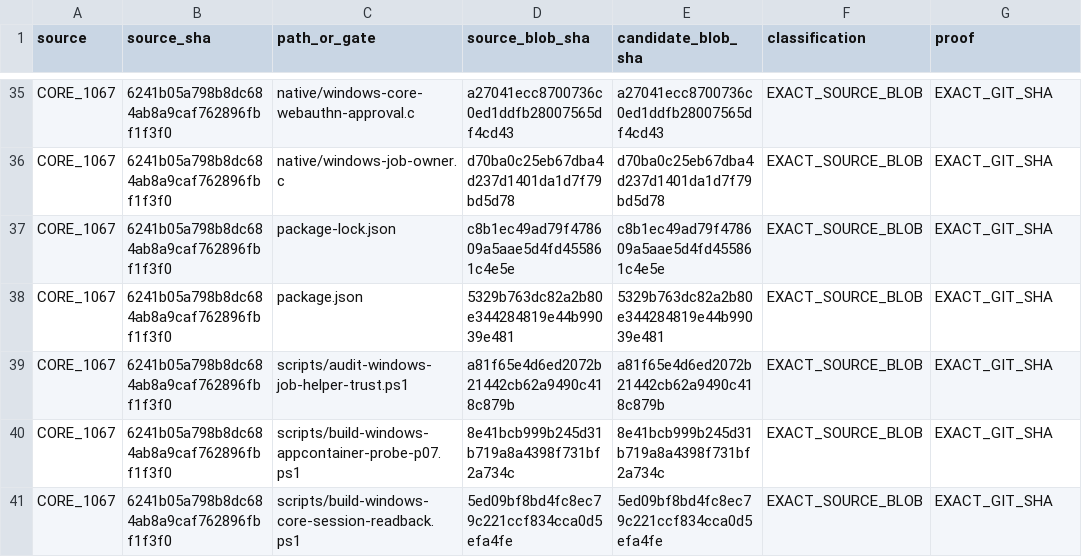
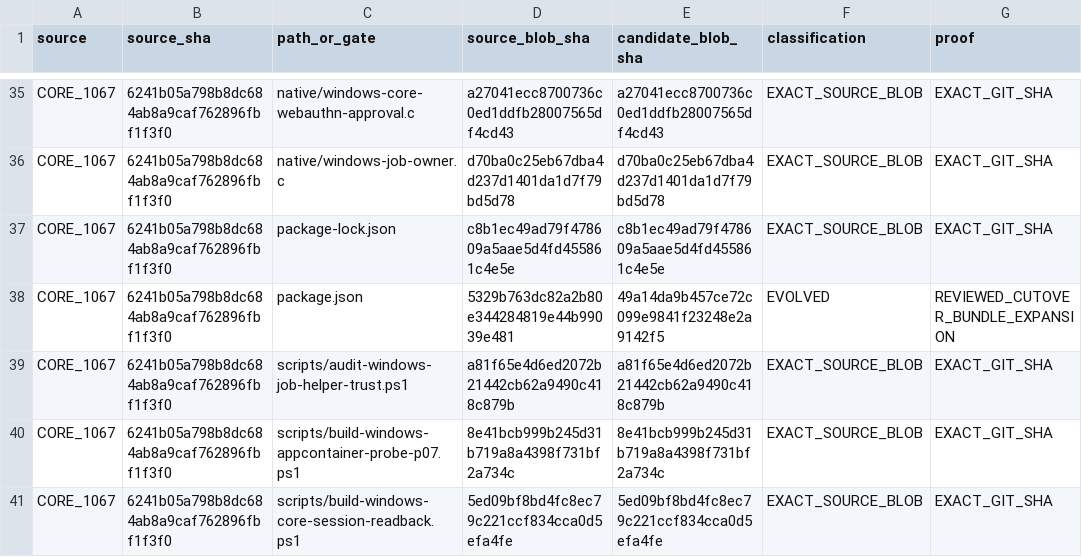
Before and after one commit to Naveax/Nexowire, a CSV file: docs/coord/AI05_ROUND2_SOURCE_PRESERVATION.csv, drawn as a sheet; only a part is shown, gaps mark what is left out.

```diff
--- a/docs/coord/AI05_ROUND2_SOURCE_PRESERVATION.csv
+++ b/docs/coord/AI05_ROUND2_SOURCE_PRESERVATION.csv
@@ -37,3 +37,3 @@ source,source_sha,path_or_gate,source_blob_sha,candidate_blob_sha,classification
 "CORE_1067","6241b05a798b8dc684ab8a9caf762896fbf1f3f0","package-lock.json","c8b1ec49ad79f478609a5aae5d4fd455861c4e5e","c8b1ec49ad79f478609a5aae5d4fd455861c4e5e","EXACT_SOURCE_BLOB","EXACT_GIT_SHA"
-"CORE_1067","6241b05a798b8dc684ab8a9caf762896fbf1f3f0","package.json","5329b763dc82a2b80e344284819e44b99039e481","5329b763dc82a2b80e344284819e44b99039e481","EXACT_SOURCE_BLOB","EXACT_GIT_SHA"
+"CORE_1067","6241b05a798b8dc684ab8a9caf762896fbf1f3f0","package.json","5329b763dc82a2b80e344284819e44b99039e481","49a14da9b457ce72c099e9841f23248e2a9142f5","EVOLVED","REVIEWED_CUTOVER_BUNDLE_EXPANSION"
 "CORE_1067","6241b05a798b8dc684ab8a9caf762896fbf1f3f0","scripts/audit-windows-job-helper-trust.ps1","a81f65e4d6ed2072b21442cb62a9490c418c879b","a81f65e4d6ed2072b21442cb62a9490c418c879b","EXACT_SOURCE_BLOB","EXACT_GIT_SHA"
```
Also changed, not shown: docs/coord/AI05_CORE_CONNECTION_V2_PRESERVATION.csv, 1 other file.
